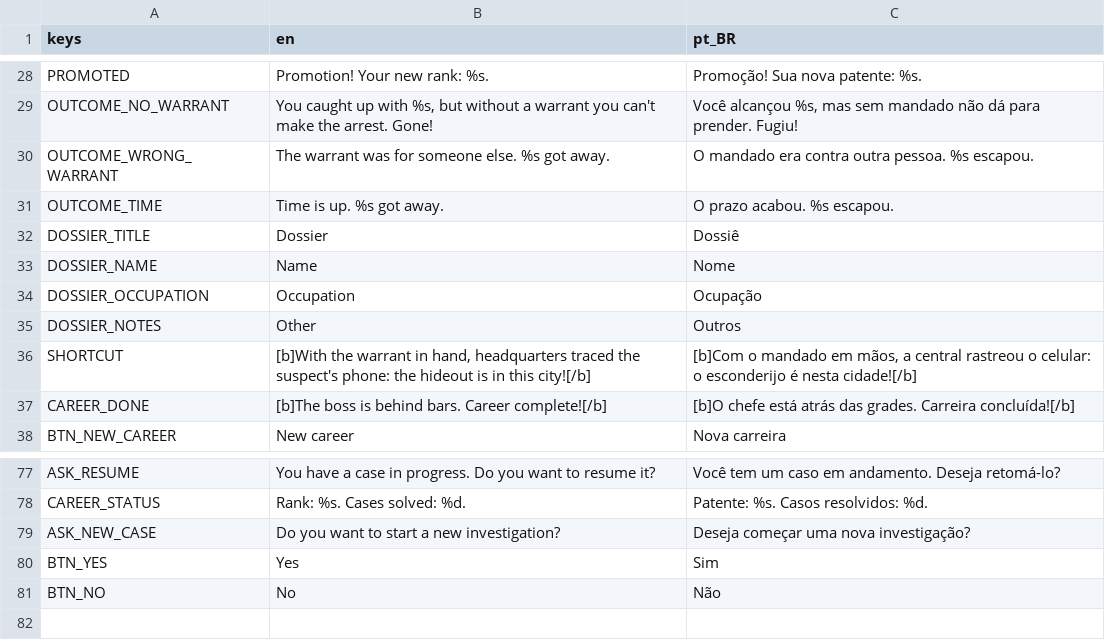
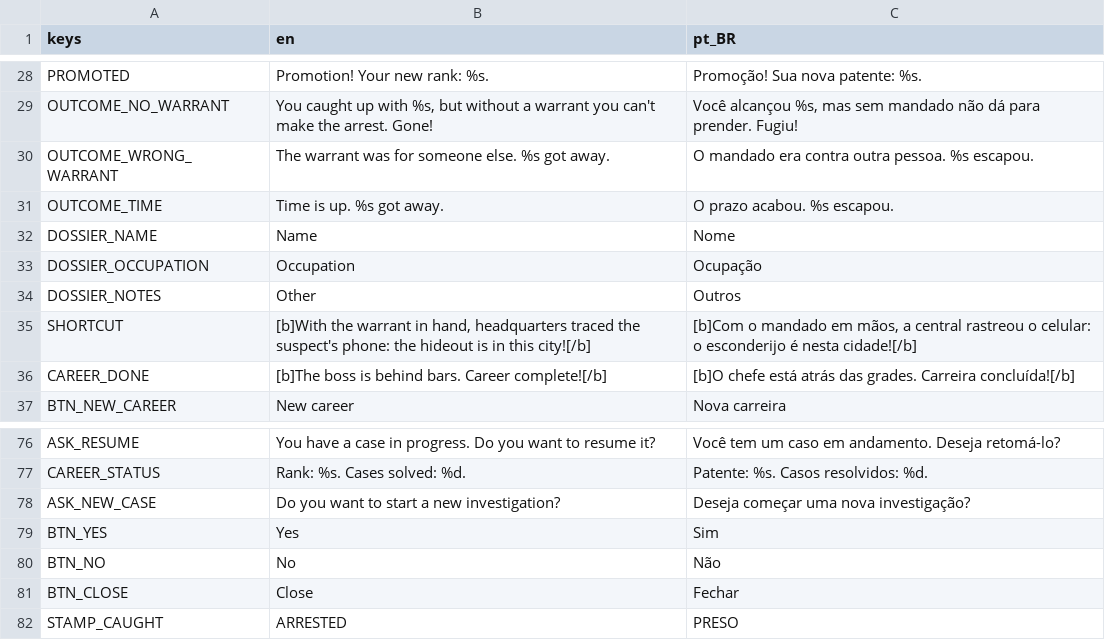
Before and after one commit to diegommelo/carmen, a CSV file: game/i18n/ui.csv, drawn as a sheet; only a part is shown, gaps mark what is left out.

```diff
--- a/game/i18n/ui.csv
+++ b/game/i18n/ui.csv
@@ -31,3 +31,2 @@ OUTCOME_WRONG_WARRANT,The warrant was for someone else. %s got away.,O mandado e
 OUTCOME_TIME,Time is up. %s got away.,O prazo acabou. %s escapou.
-DOSSIER_TITLE,Dossier,Dossiê
 DOSSIER_NAME,Name,Nome
@@ -91 +90,3 @@ BTN_YES,Yes,Sim
 BTN_NO,No,Não
+BTN_CLOSE,Close,Fechar
+STAMP_CAUGHT,ARRESTED,PRESO
```
Also changed, not shown: 3 other files.
